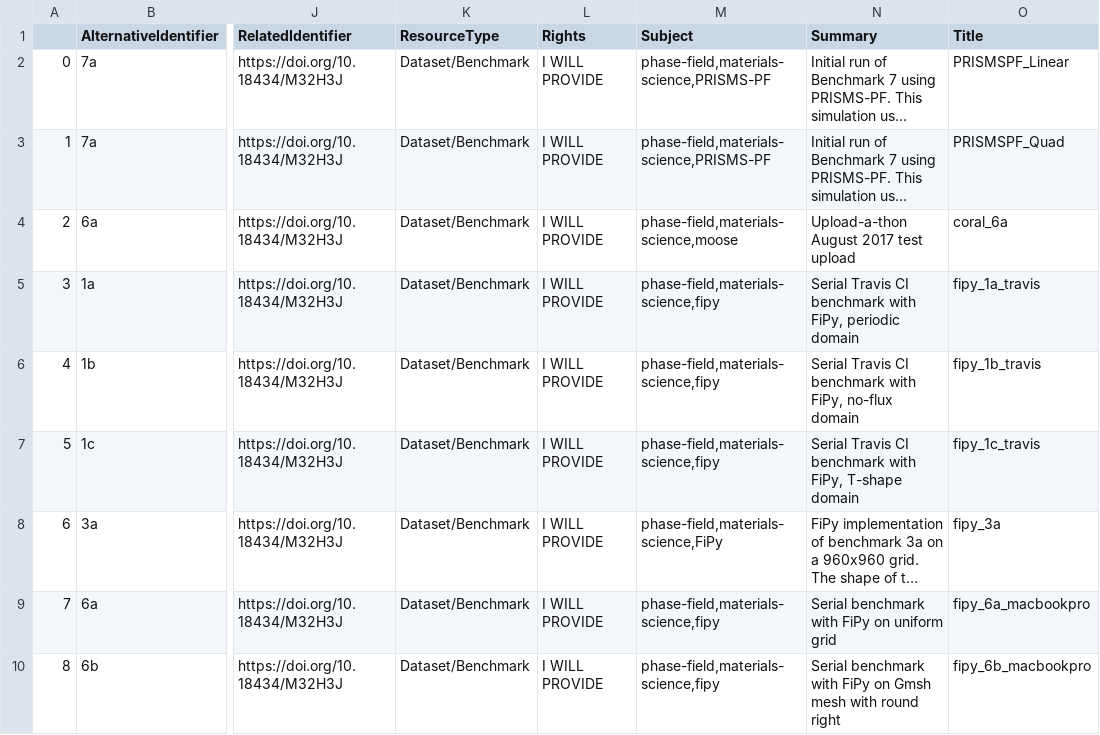
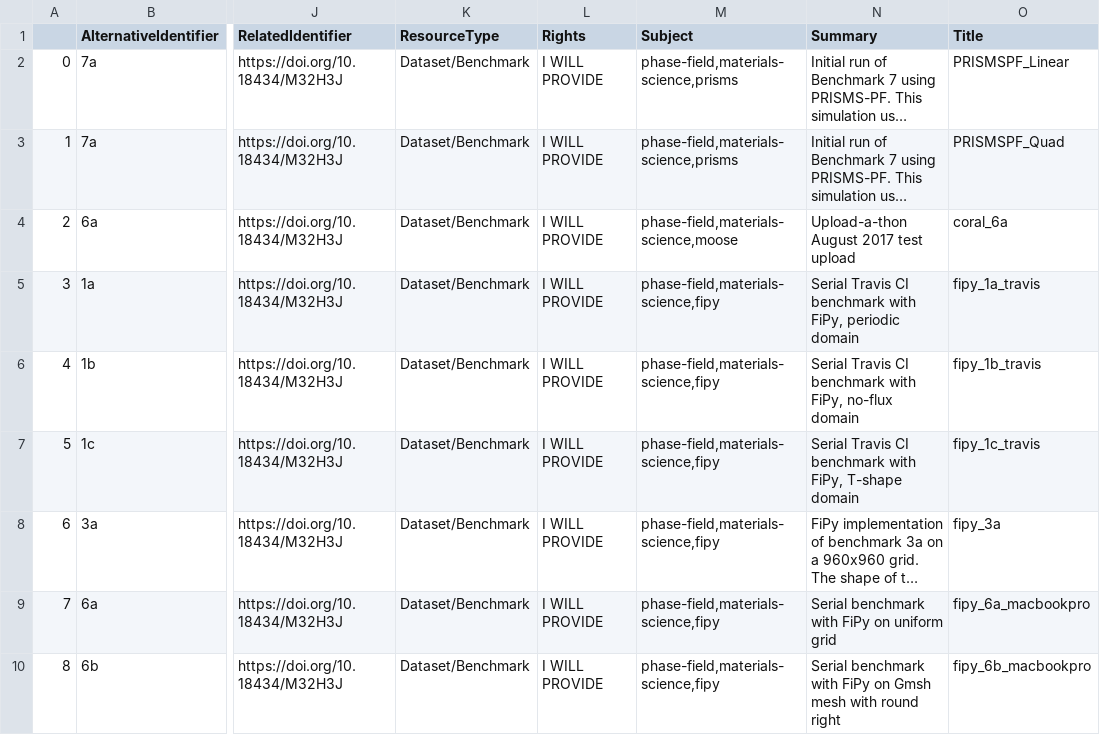
Before and after one commit to usnistgov/pfhub-cli, a CSV file: doi.csv, drawn as a sheet; only a part is shown, gaps mark what is left out; long unchanged cells end in …; the diff names each change by its address in the sheet, - before the commit and + after, or states it on an @@ line.

Commit message:
Fix overlapping text on "Uploads per Code" chart
Address #742

Rotate text on text in "Uploads per Code"

 - Change code names to be lowercase and consistent across
   simulations.

```diff
--- a/doi.csv
+++ b/doi.csv
-M2:M3 (Subject): phase-field,materials-science,PRISMS-PF
+M2:M3 (Subject): phase-field,materials-science,prisms
-M8 (Subject): phase-field,materials-science,FiPy
+M8 (Subject): phase-field,materials-science,fipy
```
